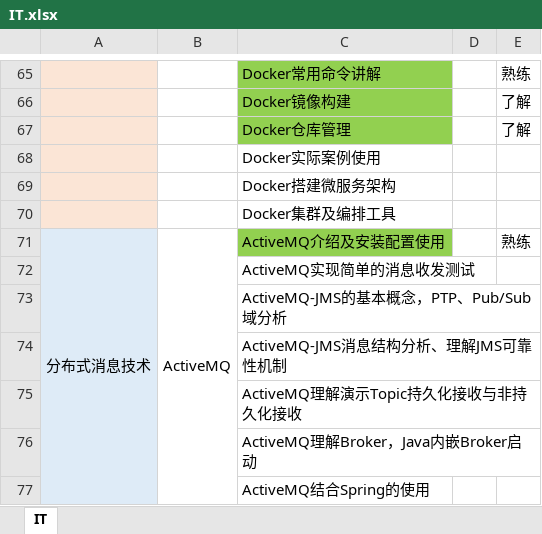
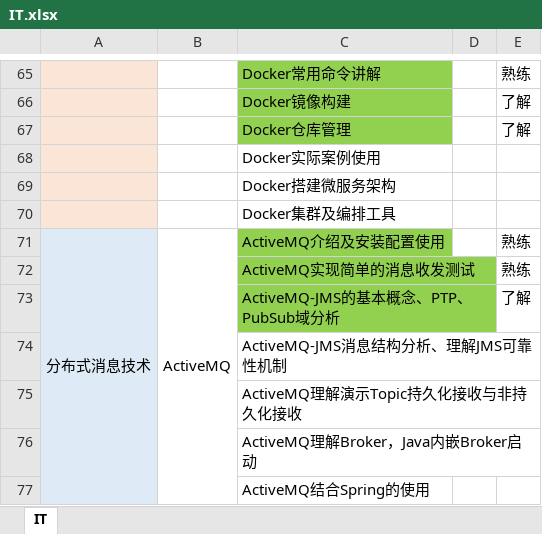
Before and after one commit to sangbiaoli/IT, an Excel workbook: IT.xlsx, sheet IT, drawn as a sheet; only a part is shown, gaps mark what is left out; values as stored, in another font and other column widths than the file's, no borders; charts and pictures not drawn; removed rows and columns are numbered as before the commit, all else as after; the diff names each change by its address in the sheet, - before the commit and + after, or states it on an @@ line.

Commit message:
ActiveMQ-JMS的基本概念、PTP、PubSub域分析

```diff
--- a/IT.xlsx (sheet IT)
+++ b/IT.xlsx (sheet IT)
-C72 fill: none
+C72 fill: #92D050
-E72: (empty)
+E72: 熟练
-row 73:  |  | ActiveMQ-JMS的基本概念，PTP、Pub/Sub域分析
+row 73:  |  | ActiveMQ-JMS的基本概念、PTP、PubSub域分析 |  | 了解
```
Also changed, not shown: charts or pictures, 4 other files.
